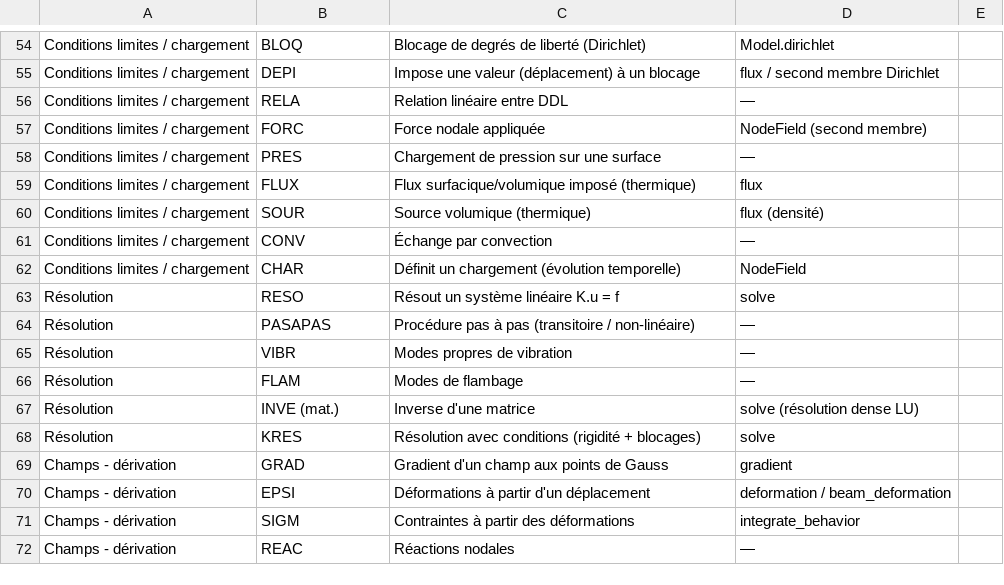
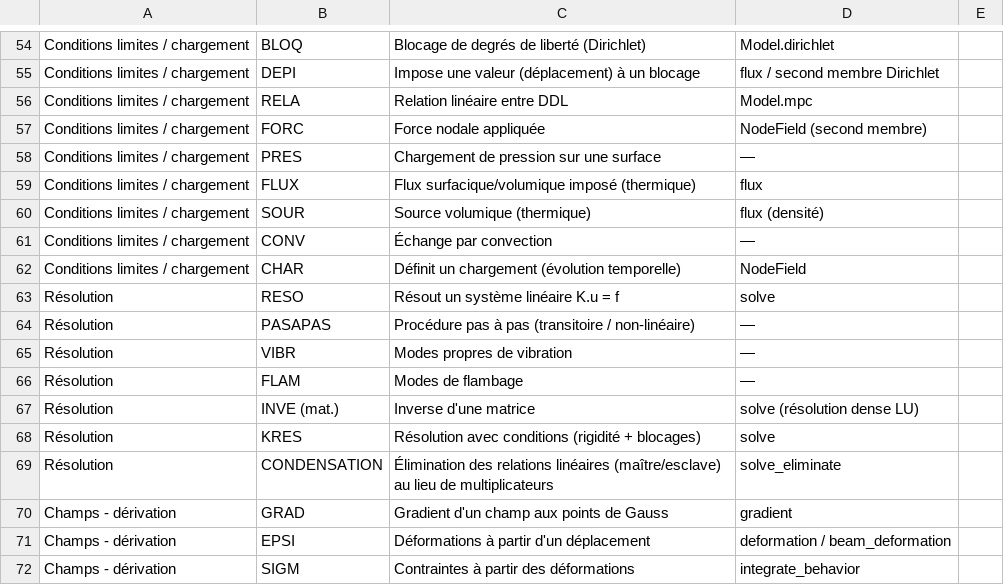
Before and after one commit to Pyrucast/pyrucast, a CSV file: opérateur_castem.csv, drawn as a sheet; only a part is shown, gaps mark what is left out; the shorter side is filled out with more unchanged rows.

```diff
--- a/opérateur_castem.csv
+++ b/opérateur_castem.csv
@@ -55,3 +55,3 @@ Conditions limites / chargement;BLOQ;Blocage de degrés de liberté (Dirichlet);
 Conditions limites / chargement;DEPI;Impose une valeur (déplacement) à un blocage;flux / second membre Dirichlet
-Conditions limites / chargement;RELA;Relation linéaire entre DDL;—
+Conditions limites / chargement;RELA;Relation linéaire entre DDL;Model.mpc
 Conditions limites / chargement;FORC;Force nodale appliquée;NodeField (second membre)
@@ -68,2 +68,3 @@ Résolution;INVE (mat.);Inverse d'une matrice;solve (résolution dense LU)
 Résolution;KRES;Résolution avec conditions (rigidité + blocages);solve
+Résolution;CONDENSATION;Élimination des relations linéaires (maître/esclave) au lieu de multiplicateurs;solve_eliminate
 Champs - dérivation;GRAD;Gradient d'un champ aux points de Gauss;gradient
```
Also changed, not shown: 4 other files.
